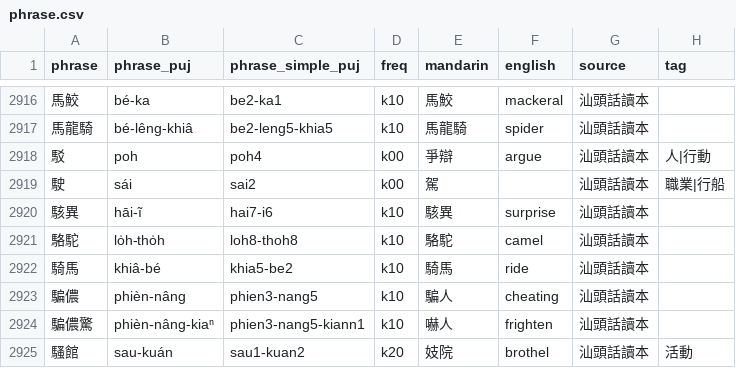
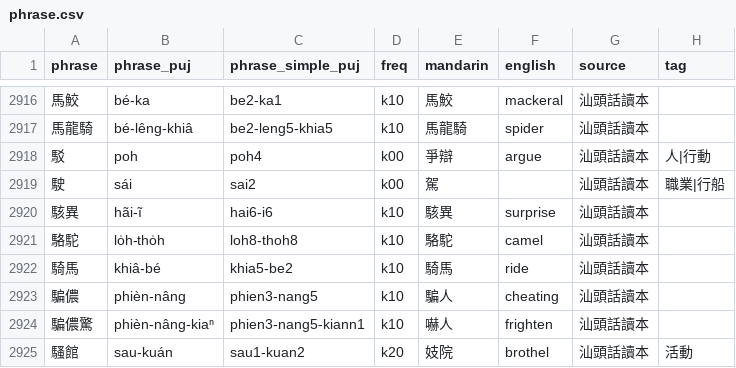
Before and after one commit to hokkien-writing/teochew-lexicon, a CSV file: phrase.csv, drawn as a sheet; only a part is shown, gaps mark what is left out.

Commit message:
Fix 駭異

```diff
--- a/phrase.csv
+++ b/phrase.csv
@@ -2919,3 +2919,3 @@ phrase,phrase_puj,phrase_simple_puj,freq,mandarin,english,source,tag
 駛,sái,sai2,k00,駕,,汕頭話讀本,職業|行船
-駭異,hāi-ĩ,hai7-i6,k10,駭異,surprise,汕頭話讀本,
+駭異,hãi-ĩ,hai6-i6,k10,駭異,surprise,汕頭話讀本,
 駱駝,lo̍h-tho̍h,loh8-thoh8,k10,駱駝,camel,汕頭話讀本,
```
